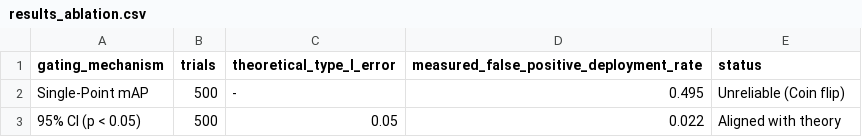
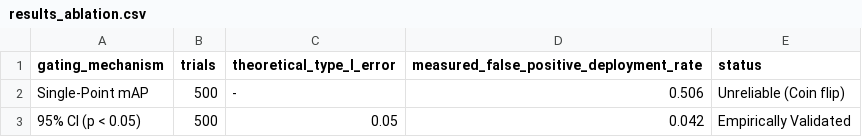
Before and after one commit to wisrovi/wyoloservice2_paper, a CSV file: normal_papers/paper_5_statistical/evidencias/results_ablation.csv, drawn as a sheet.

```diff
--- a/normal_papers/paper_5_statistical/evidencias/results_ablation.csv
+++ b/normal_papers/paper_5_statistical/evidencias/results_ablation.csv
@@ -1,3 +1,3 @@
 gating_mechanism,trials,theoretical_type_I_error,measured_false_positive_deployment_rate,status
-Single-Point mAP,500,-,0.495,Unreliable (Coin flip)
-95% CI (p < 0.05),500,0.05,0.022,Aligned with theory
+Single-Point mAP,500,-,0.506,Unreliable (Coin flip)
+95% CI (p < 0.05),500,0.05,0.042,Empirically Validated
```
Also changed, not shown: normal_papers/paper_5_statistical/evidencias/results_bootstrap_mAP.csv, normal_papers/paper_5_statistical/evidencias/results_failure_modes.csv, 7 other files.
